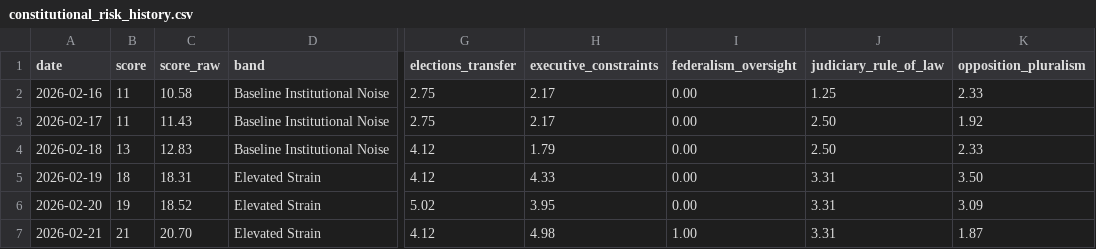
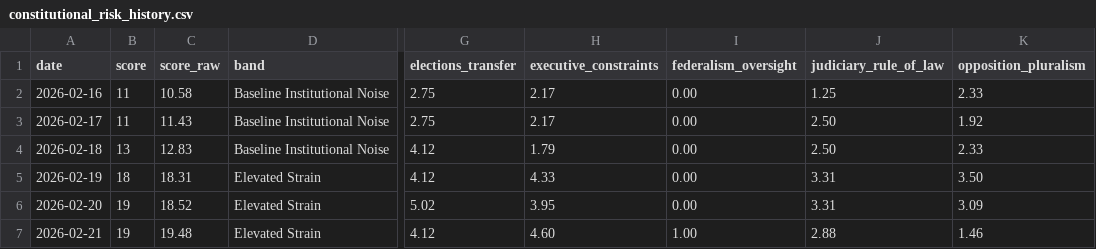
Before and after one commit to enkiEng/us-constitutional-risk-daily, a CSV file: data/constitutional_risk_history.csv, drawn as a sheet; only a part is shown, gaps mark what is left out; the diff names each change by its address in the sheet, - before the commit and + after, or states it on an @@ line.

```diff
--- a/data/constitutional_risk_history.csv
+++ b/data/constitutional_risk_history.csv
-B7 (score): 21
+B7 (score): 19
-C7 (score_raw): 20.70
+C7 (score_raw): 19.48
-H7 (executive_constraints): 4.98
+H7 (executive_constraints): 4.60
-J7 (judiciary_rule_of_law): 3.31
+J7 (judiciary_rule_of_law): 2.88
-K7 (opposition_pluralism): 1.87
+K7 (opposition_pluralism): 1.46
```
Also changed, not shown: data/constitutional_signal_scores.csv, site/data/constitutional_risk_history.csv, 5 other files.
